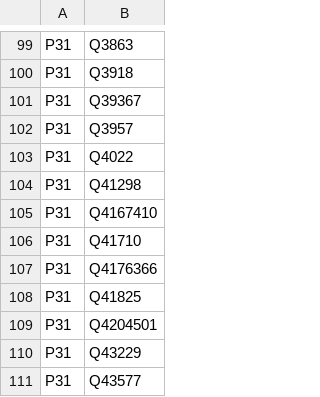
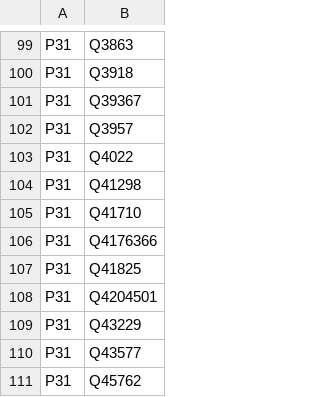
Before and after one commit to tantikristanti/NERD_KID, a CSV file: src/main/resources/feature_mapper.csv, drawn as a sheet; only a part is shown, gaps mark what is left out; the shorter side is filled out with more unchanged rows.

```diff
--- a/src/main/resources/feature_mapper.csv
+++ b/src/main/resources/feature_mapper.csv
@@ -104,3 +104,2 @@ P31,Q4022
 P31,Q41298
-P31,Q4167410
 P31,Q41710
```
Also changed, not shown: data/csv/BaseElements.csv, 3 other files.
